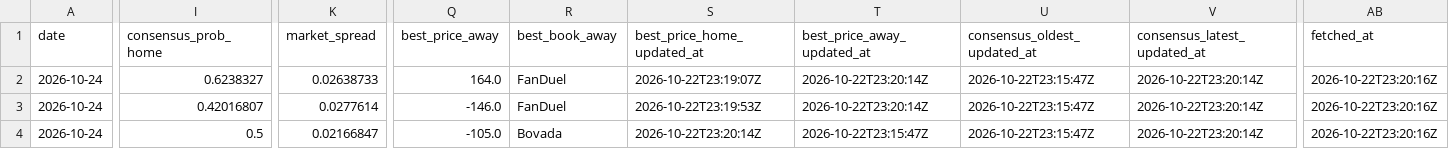
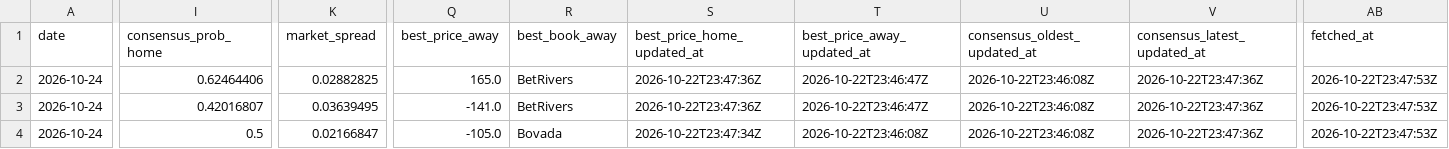
Before and after one commit to joshuakingsland/claude-diamond, a CSV file: data/lines_upcoming.csv, drawn as a sheet; only a part is shown, gaps mark what is left out; the diff covers the shown part only; the diff names each change by its address in the sheet, - before the commit and + after, or states it on an @@ line.

```diff
--- a/data/lines_upcoming.csv
+++ b/data/lines_upcoming.csv
-I2 (consensus_prob_home): 0.6238327
+I2 (consensus_prob_home): 0.62464406
-K2 (market_spread): 0.02638733
+K2 (market_spread): 0.02882825
-Q2 (best_price_away): 164.0
+Q2 (best_price_away): 165.0
-R2:R3 (best_book_away): FanDuel
+R2:R3 (best_book_away): BetRivers
-S2 (best_price_home_updated_at): 2026-10-22T23:19:07Z
+S2 (best_price_home_updated_at): 2026-10-22T23:47:36Z
-T2:T3 (best_price_away_updated_at): 2026-10-22T23:20:14Z
+T2:T3 (best_price_away_updated_at): 2026-10-22T23:46:47Z
-U2:U4 (consensus_oldest_updated_at): 2026-10-22T23:15:47Z
+U2:U4 (consensus_oldest_updated_at): 2026-10-22T23:46:08Z
-V2:V4 (consensus_latest_updated_at): 2026-10-22T23:20:14Z
+V2:V4 (consensus_latest_updated_at): 2026-10-22T23:47:36Z
-AB2:AB4 (fetched_at): 2026-10-22T23:20:16Z
+AB2:AB4 (fetched_at): 2026-10-22T23:47:53Z
-K3 (market_spread): 0.0277614
+K3 (market_spread): 0.03639495
-Q3 (best_price_away): -146.0
+Q3 (best_price_away): -141.0
-S3 (best_price_home_updated_at): 2026-10-22T23:19:53Z
+S3 (best_price_home_updated_at): 2026-10-22T23:47:36Z
-S4 (best_price_home_updated_at): 2026-10-22T23:20:14Z
+S4 (best_price_home_updated_at): 2026-10-22T23:47:34Z
-T4 (best_price_away_updated_at): 2026-10-22T23:15:47Z
+T4 (best_price_away_updated_at): 2026-10-22T23:46:08Z
```
Also changed, not shown: 5 edited cells elsewhere in this file, 3 other files.
